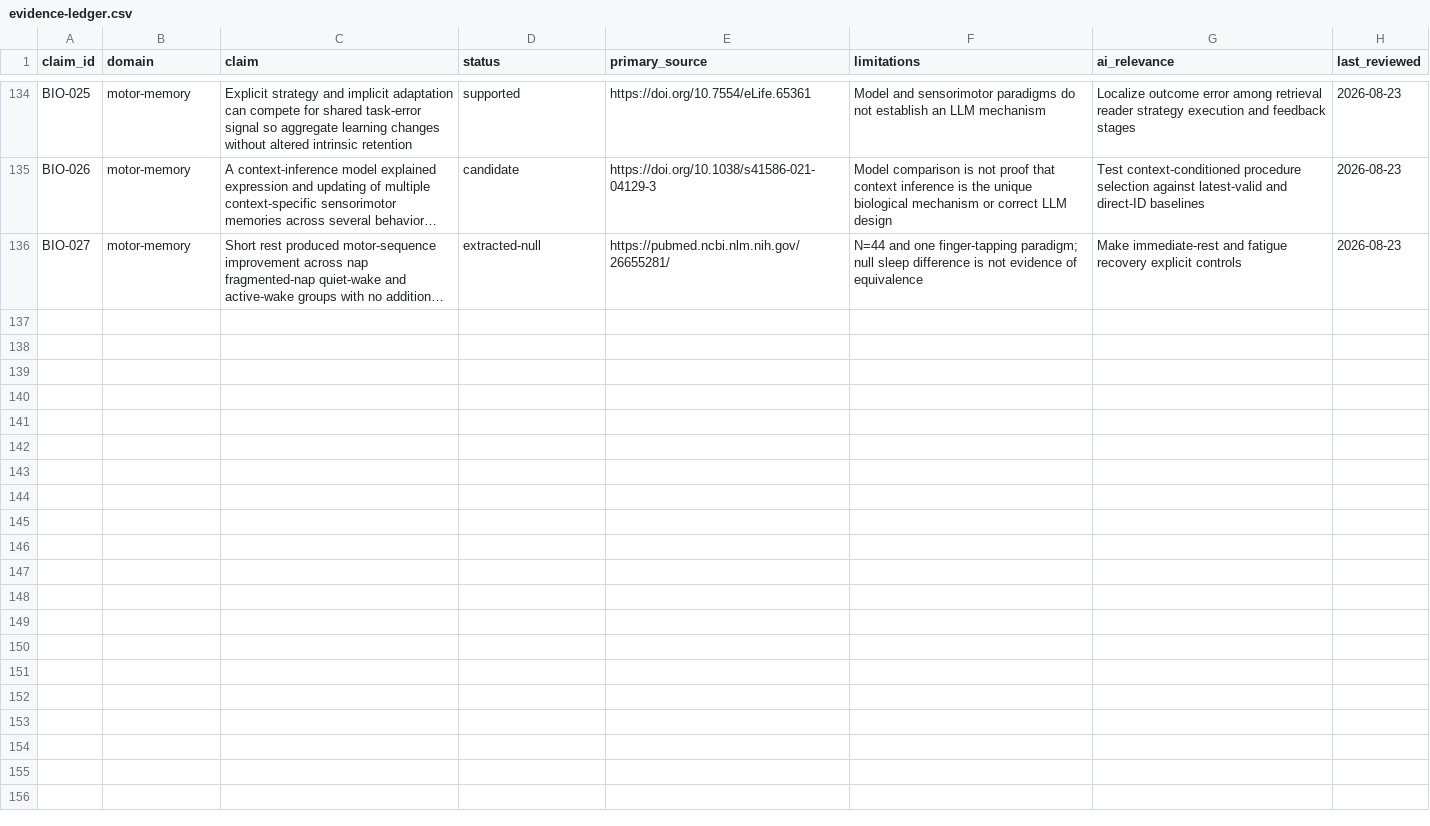
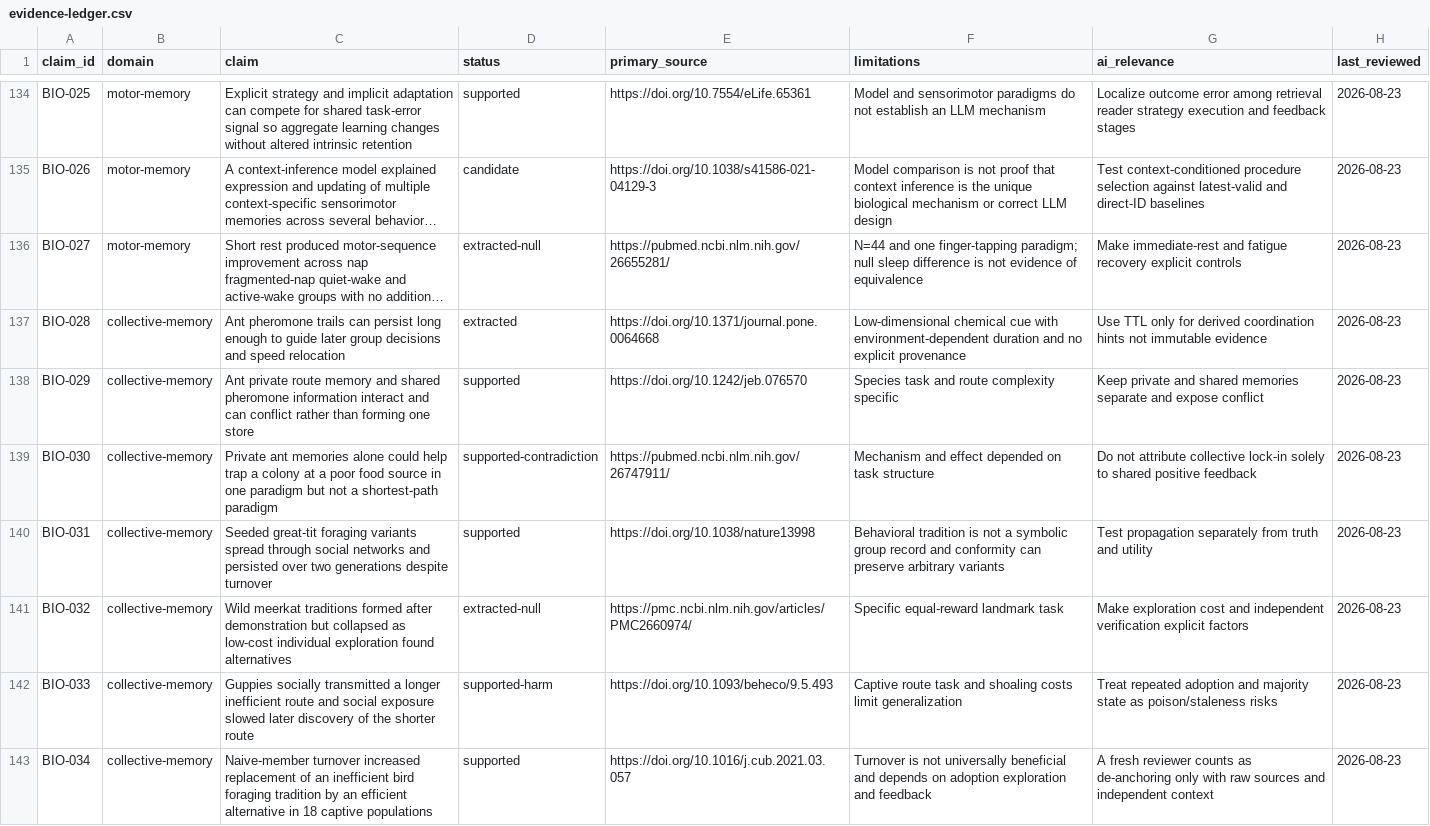
Before and after one commit to krapcys1-maker/adaptive-agent-memory-research, a CSV file: docs/07-literature/evidence-ledger.csv, drawn as a sheet; only a part is shown, gaps mark what is left out; long unchanged cells end in …; the diff names each change by its address in the sheet, - before the commit and + after, or states it on an @@ line.

Commit message:
audit collective and externalized memory

```diff
--- a/docs/07-literature/evidence-ledger.csv
+++ b/docs/07-literature/evidence-ledger.csv
+row 137: BIO-028 | collective-memory | Ant pheromone trails can persist long enough to guide later group decisions and speed relocation | extracted | https://doi.org/10.1371/journal.pone.0064668 | Low-dimensional chemical cue with environment-dependent duration and no explicit provenance | Use TTL only for derived coordination hints not immutable evidence | 2026-08-23
+row 138: BIO-029 | collective-memory | Ant private route memory and shared pheromone information interact and can conflict rather than forming one store | supported | https://doi.org/10.1242/jeb.076570 | Species task and route complexity specific | Keep private and shared memories separate and expose conflict | 2026-08-23
+row 139: BIO-030 | collective-memory | Private ant memories alone could help trap a colony at a poor food source in one paradigm but not a shortest-path paradigm | supported-contradiction | https://pubmed.ncbi.nlm.nih.gov/26747911/ | Mechanism and effect depended on task structure | Do not attribute collective lock-in solely to shared positive feedback | 2026-08-23
+row 140: BIO-031 | collective-memory | Seeded great-tit foraging variants spread through social networks and persisted over two generations despite turnover | supported | https://doi.org/10.1038/nature13998 | Behavioral tradition is not a symbolic group record and conformity can preserve arbitrary variants | Test propagation separately from truth and utility | 2026-08-23
+row 141: BIO-032 | collective-memory | Wild meerkat traditions formed after demonstration but collapsed as low-cost individual exploration found alternatives | extracted-null | https://pmc.ncbi.nlm.nih.gov/articles/PMC2660974/ | Specific equal-reward landmark task | Make exploration cost and independent verification explicit factors | 2026-08-23
+row 142: BIO-033 | collective-memory | Guppies socially transmitted a longer inefficient route and social exposure slowed later discovery of the shorter route | supported-harm | https://doi.org/10.1093/beheco/9.5.493 | Captive route task and shoaling costs limit generalization | Treat repeated adoption and majority state as poison/staleness risks | 2026-08-23
+row 143: BIO-034 | collective-memory | Naive-member turnover increased replacement of an inefficient bird foraging tradition by an efficient alternative in 18 captive populations | supported | https://doi.org/10.1016/j.cub.2021.03.057 | Turnover is not universally beneficial and depends on adoption exploration and feedback | A fresh reviewer counts as de-anchoring only with raw sources and independent context | 2026-08-23
```
Also changed, not shown: data/catalogs/papers-curated.csv, data/lab/coverage-matrix.csv, 5 other files.
